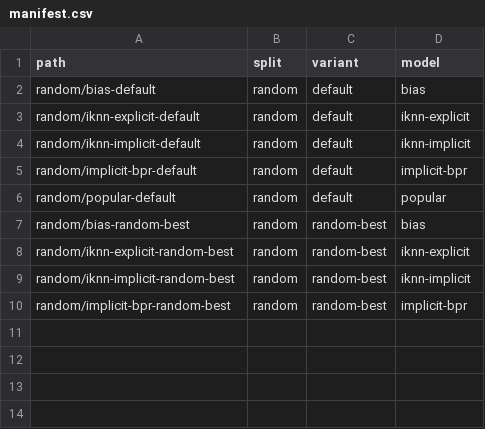
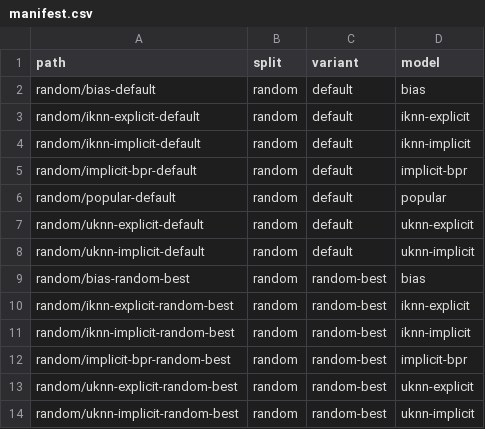
Before and after one commit to lenskit/lenskit-codex, a CSV file: movielens/ML100K/runs/manifest.csv, drawn as a sheet; the diff names each change by its address in the sheet, - before the commit and + after, or states it on an @@ line.

```diff
--- a/movielens/ML100K/runs/manifest.csv
+++ b/movielens/ML100K/runs/manifest.csv
+row 7: random/uknn-explicit-default | random | default | uknn-explicit
+row 8: random/uknn-implicit-default | random | default | uknn-implicit
+row 13: random/uknn-explicit-random-best | random | random-best | uknn-explicit
+row 14: random/uknn-implicit-random-best | random | random-best | uknn-implicit
```
Also changed, not shown: movielens/ML10M/runs/manifest.csv, movielens/ML1M/runs/manifest.csv, 15 other files.
